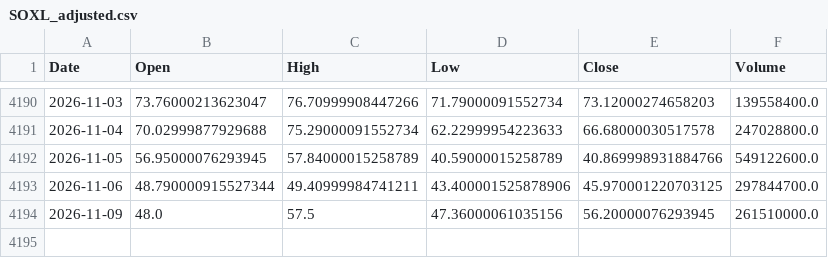
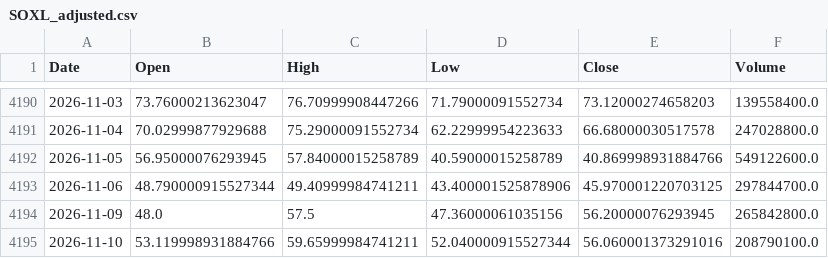
Before and after one commit to bgkoo1/soxl-v9-dashboard, a CSV file: SOXL_adjusted.csv, drawn as a sheet; only a part is shown, gaps mark what is left out.

```diff
--- a/SOXL_adjusted.csv
+++ b/SOXL_adjusted.csv
@@ -4193,2 +4193,3 @@ Date,Open,High,Low,Close,Volume
 2026-11-06,48.790000915527344,49.40999984741211,43.400001525878906,45.970001220703125,297844700.0
-2026-11-09,48.0,57.5,47.36000061035156,56.20000076293945,261510000.0
+2026-11-09,48.0,57.5,47.36000061035156,56.20000076293945,265842800.0
+2026-11-10,53.119998931884766,59.65999984741211,52.040000915527344,56.060001373291016,208790100.0
```
